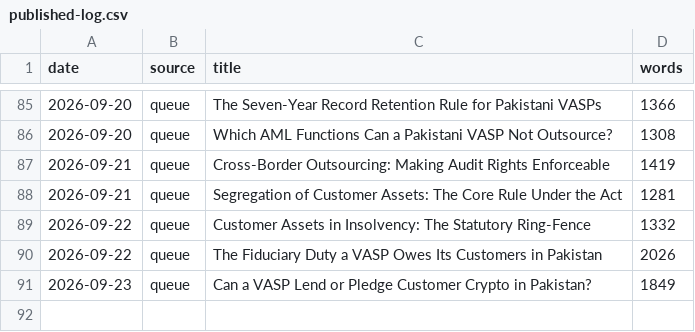
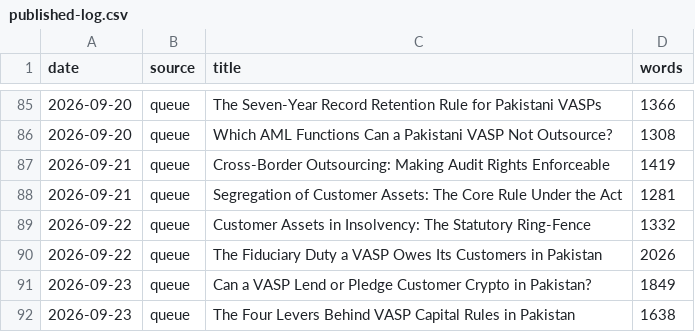
Before and after one commit to coinconnect-pk/coinconnect-pk.github.io, a CSV file: _data/published-log.csv, drawn as a sheet; only a part is shown, gaps mark what is left out; the diff names each change by its address in the sheet, - before the commit and + after, or states it on an @@ line.

```diff
--- a/_data/published-log.csv
+++ b/_data/published-log.csv
+row 92: 2026-09-23 | queue | The Four Levers Behind VASP Capital Rules in Pakistan | 1638
```
Also changed, not shown: 2 other files.
